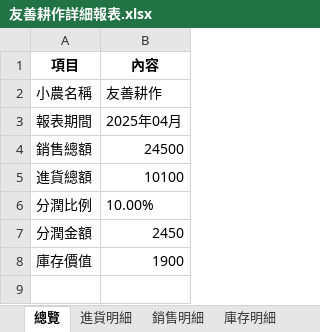
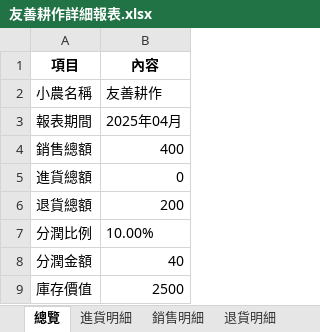
Before and after one commit to SamLiaoP/gas_station_pos, an Excel workbook: reports/2025年04月/小農詳細報表/友善耕作詳細報表.xlsx, sheet 總覽, drawn as a sheet; values as stored, in another font and other column widths than the file's, no borders; addresses are those after the commit; the diff names each change by its address in the sheet, - before the commit and + after, or states it on an @@ line.

```diff
--- a/reports/2025年04月/小農詳細報表/友善耕作詳細報表.xlsx (sheet 總覽)
+++ b/reports/2025年04月/小農詳細報表/友善耕作詳細報表.xlsx (sheet 總覽)
+sheet tab: 退貨明細
-B4 (內容): 24500
+B4 (內容): 400
-B5 (內容): 10100
+B5 (內容): 0
+row 6: 退貨總額 | 200
-B8 (內容): 2450
+B8 (內容): 40
-B9 (內容): 1900
+B9 (內容): 2500
```
Also changed, not shown: sheet 進貨明細, sheet 銷售明細, sheet 庫存明細, reports/2025-03-31_to_2025-04-29/小農詳細報表/有機農場詳細報表.xlsx, storage/2025-04-04/data/config.xlsx, 38 other files.
